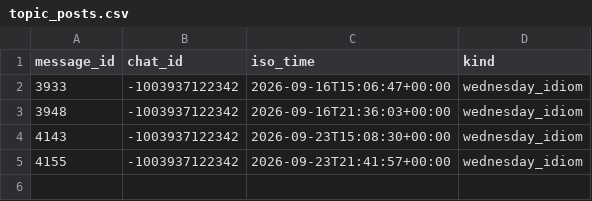
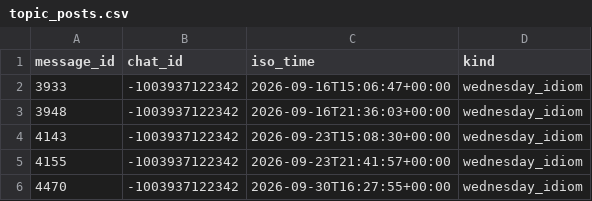
Before and after one commit to Mehinewe/weekly-topic-t, a CSV file: topic_posts.csv, drawn as a sheet; the diff names each change by its address in the sheet, - before the commit and + after, or states it on an @@ line.

```diff
--- a/topic_posts.csv
+++ b/topic_posts.csv
+row 6: 4470 | -1003937122342 | 2026-09-30T16:27:55+00:00 | wednesday_idiom
```
Also changed, not shown: 1 other file.
